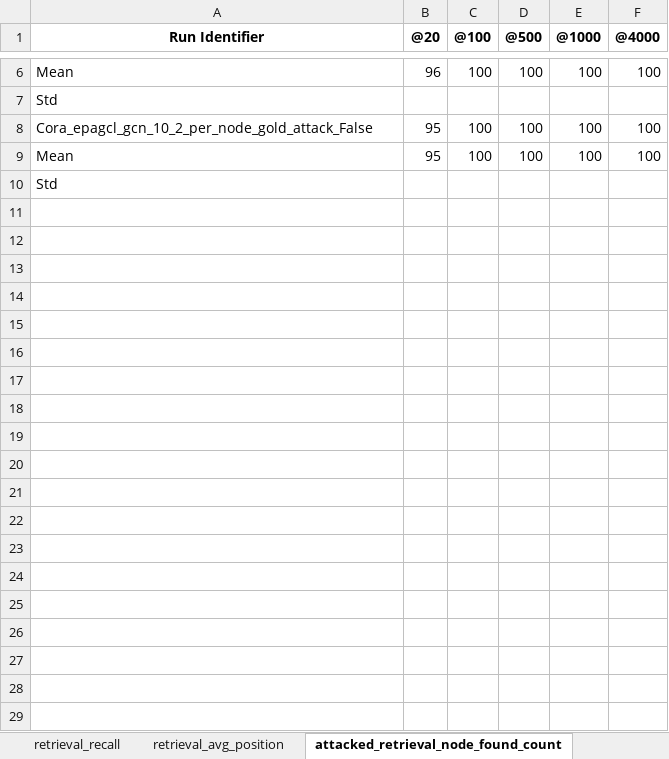
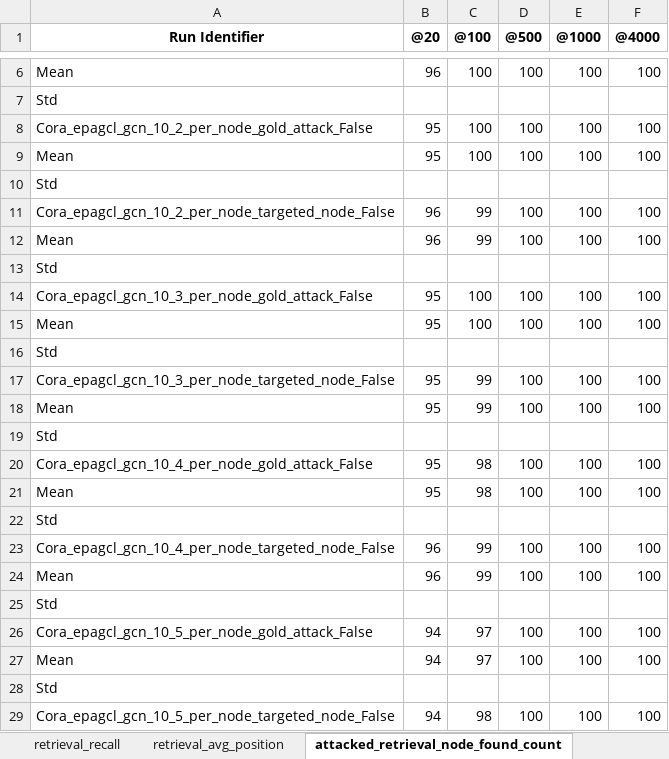
Before and after one commit to KhosrojerdiA/graph, an Excel workbook: outputs/run_victims/results/Cora_False_model_false_report.xlsx, sheet attacked_retrieval_node_found_count, drawn as a sheet; only a part is shown, gaps mark what is left out; values as stored, in another font and other column widths than the file's, no borders; the diff covers the shown part only; the diff names each change by its address in the sheet, - before the commit and + after, or states it on an @@ line.

```diff
--- a/outputs/run_victims/results/Cora_False_model_false_report.xlsx (sheet attacked_retrieval_node_found_count)
+++ b/outputs/run_victims/results/Cora_False_model_false_report.xlsx (sheet attacked_retrieval_node_found_count)
+row 11: Cora_epagcl_gcn_10_2_per_node_targeted_node_False | 96 | 99 | 100 | 100 | 100
+row 12: Mean | 96 | 99 | 100 | 100 | 100
+row 13: Std
+row 14: Cora_epagcl_gcn_10_3_per_node_gold_attack_False | 95 | 100 | 100 | 100 | 100
+row 15: Mean | 95 | 100 | 100 | 100 | 100
+row 16: Std
+row 17: Cora_epagcl_gcn_10_3_per_node_targeted_node_False | 95 | 99 | 100 | 100 | 100
+row 18: Mean | 95 | 99 | 100 | 100 | 100
+row 19: Std
+row 20: Cora_epagcl_gcn_10_4_per_node_gold_attack_False | 95 | 98 | 100 | 100 | 100
+row 21: Mean | 95 | 98 | 100 | 100 | 100
+row 22: Std
+row 23: Cora_epagcl_gcn_10_4_per_node_targeted_node_False | 96 | 99 | 100 | 100 | 100
+row 24: Mean | 96 | 99 | 100 | 100 | 100
+row 25: Std
+row 26: Cora_epagcl_gcn_10_5_per_node_gold_attack_False | 94 | 97 | 100 | 100 | 100
+row 27: Mean | 94 | 97 | 100 | 100 | 100
+row 28: Std
+row 29: Cora_epagcl_gcn_10_5_per_node_targeted_node_False | 94 | 98 | 100 | 100 | 100
```
Also changed, not shown: 92 added rows elsewhere in this sheet, sheet retrieval_recall, sheet attacked_recall, sheet retrieval_found_count, sheet retrieval_avg_position, sheet attacked_retrieval_node_avg_pos, sheet attacked_avg_unchanged, 4 more sheets, outputs/run_victims/results/Cora_True_model_false_report.xlsx, 22 other files.
